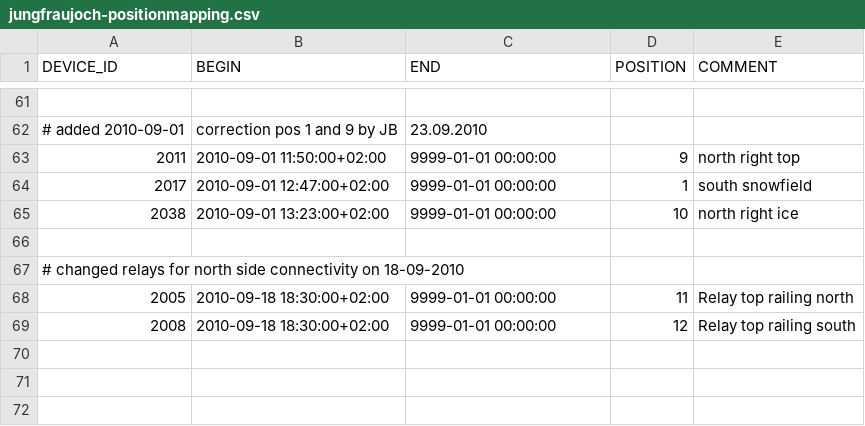
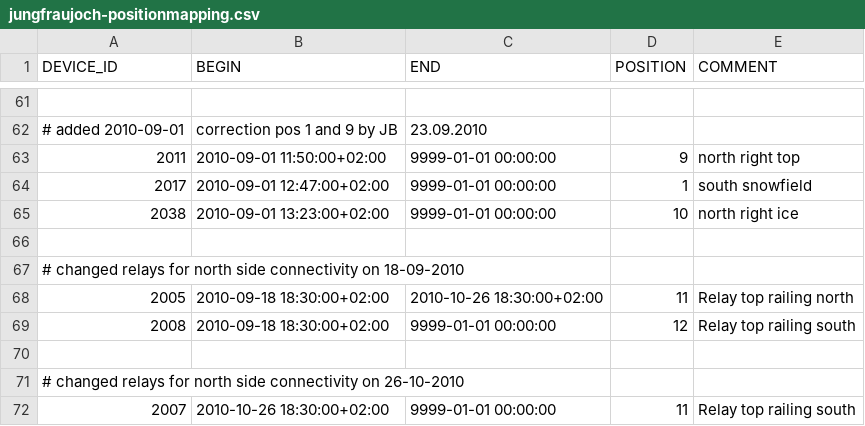
Before and after one commit to LSIR/gsn, a CSV file: gsn/conf/permasense/jungfraujoch-positionmapping.csv, drawn as a sheet; only a part is shown, gaps mark what is left out.

Commit message:
update position mapping

```diff
--- a/gsn/conf/permasense/jungfraujoch-positionmapping.csv
+++ b/gsn/conf/permasense/jungfraujoch-positionmapping.csv
@@ -67,3 +67,6 @@
 # changed relays for north side connectivity on 18-09-2010
-"2005","2010-09-18 18:30:00+02:00","9999-01-01 00:00:00","11","Relay top railing north"
+"2005","2010-09-18 18:30:00+02:00","2010-10-26 18:30:00+02:00","11","Relay top railing north"
 "2008","2010-09-18 18:30:00+02:00","9999-01-01 00:00:00","12","Relay top railing south"
+
+# changed relays for north side connectivity on 26-10-2010
+"2007","2010-10-26 18:30:00+02:00","9999-01-01 00:00:00","11","Relay top railing south"
```
